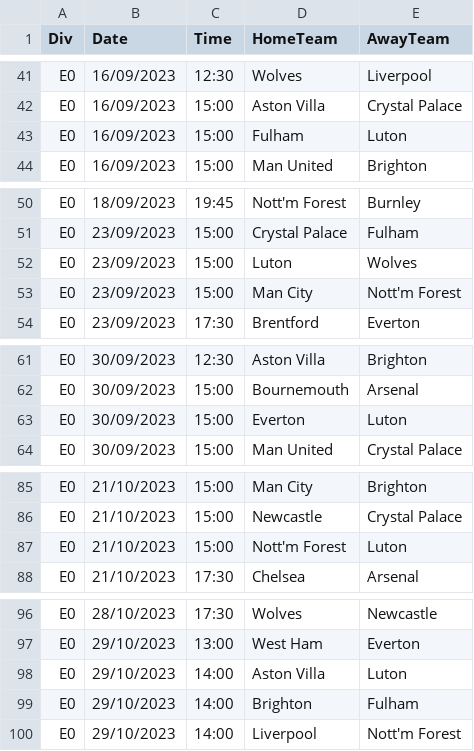
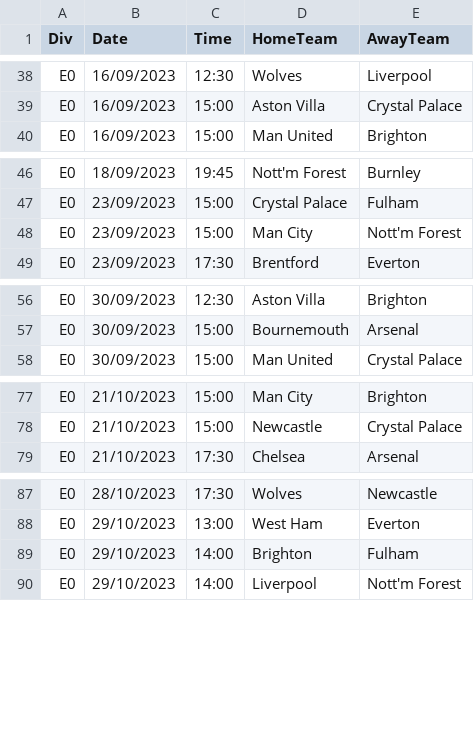
Before and after one commit to safinrashid/Predict-Premier-League, a CSV file: 23_24.csv, drawn as a sheet; only a part is shown, gaps mark what is left out; the diff covers the shown part only.

```diff
--- a/23_24.csv
+++ b/23_24.csv
@@ -42,3 +39,2 @@ E0,16/09/2023,12:30,Wolves,Liverpool
 E0,16/09/2023,15:00,Aston Villa,Crystal Palace
-E0,16/09/2023,15:00,Fulham,Luton
 E0,16/09/2023,15:00,Man United,Brighton
@@ -51,3 +47,2 @@ E0,18/09/2023,19:45,Nott'm Forest,Burnley
 E0,23/09/2023,15:00,Crystal Palace,Fulham
-E0,23/09/2023,15:00,Luton,Wolves
 E0,23/09/2023,15:00,Man City,Nott'm Forest
@@ -62,3 +57,2 @@ E0,30/09/2023,12:30,Aston Villa,Brighton
 E0,30/09/2023,15:00,Bournemouth,Arsenal
-E0,30/09/2023,15:00,Everton,Luton
 E0,30/09/2023,15:00,Man United,Crystal Palace
@@ -86,3 +78,2 @@ E0,21/10/2023,15:00,Man City,Brighton
 E0,21/10/2023,15:00,Newcastle,Crystal Palace
-E0,21/10/2023,15:00,Nott'm Forest,Luton
 E0,21/10/2023,17:30,Chelsea,Arsenal
@@ -97,3 +88,2 @@ E0,28/10/2023,17:30,Wolves,Newcastle
 E0,29/10/2023,13:00,West Ham,Everton
-E0,29/10/2023,14:00,Aston Villa,Luton
 E0,29/10/2023,14:00,Brighton,Fulham
```
Also changed, not shown: 8 removed rows elsewhere in this file, 8 other files.
